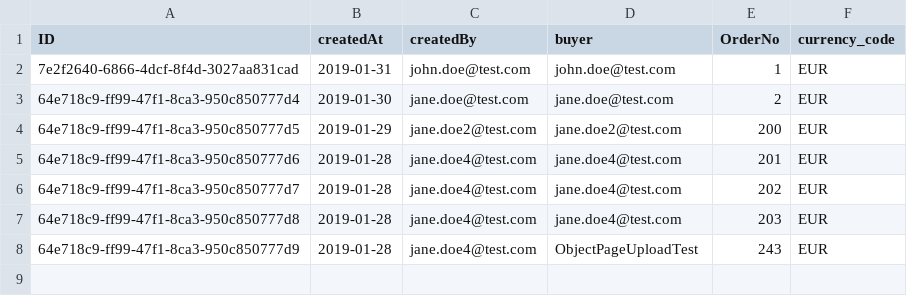
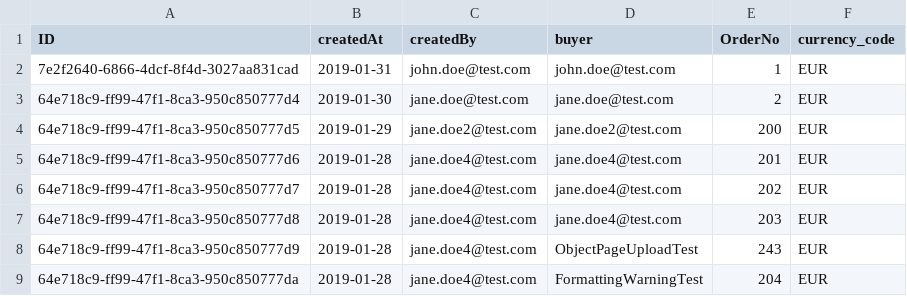
Before and after one commit to spreadsheetimporter/ui5-cc-spreadsheetimporter, a CSV file: examples/packages/server/db/data/sap.capire.orders-Orders.csv, drawn as a sheet.

```diff
--- a/examples/packages/server/db/data/sap.capire.orders-Orders.csv
+++ b/examples/packages/server/db/data/sap.capire.orders-Orders.csv
@@ -8 +8,2 @@ ID;createdAt;createdBy;buyer;OrderNo;currency_code
 64e718c9-ff99-47f1-8ca3-950c850777d9;2019-01-28;jane.doe4@test.com;ObjectPageUploadTest;243;EUR
+64e718c9-ff99-47f1-8ca3-950c850777da;2019-01-28;jane.doe4@test.com;FormattingWarningTest;204;EUR
```
Also changed, not shown: 2 other files.
